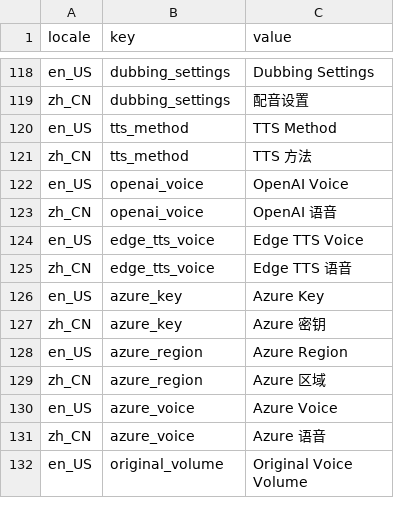
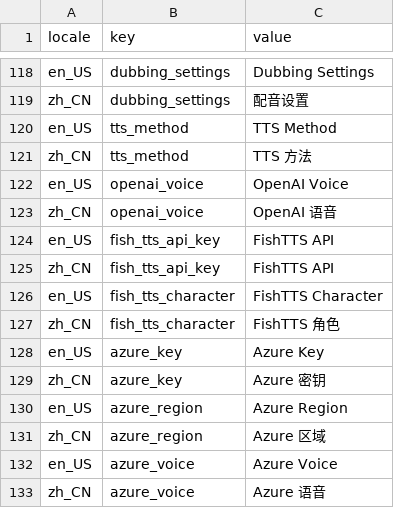
Before and after one commit to Huanshere/VideoLingo, a CSV file: st_components/locales.csv, drawn as a sheet; only a part is shown, gaps mark what is left out; the shorter side is filled out with more unchanged rows.

```diff
--- a/st_components/locales.csv
+++ b/st_components/locales.csv
@@ -123,4 +123,6 @@ en_US,openai_voice,"OpenAI Voice"
 zh_CN,openai_voice,"OpenAI 语音"
-en_US,edge_tts_voice,"Edge TTS Voice"
-zh_CN,edge_tts_voice,"Edge TTS 语音"
+en_US,fish_tts_api_key,"FishTTS API"
+zh_CN,fish_tts_api_key,"FishTTS API"
+en_US,fish_tts_character,"FishTTS Character"
+zh_CN,fish_tts_character,"FishTTS 角色"
 en_US,azure_key,"Azure Key"
```
Also changed, not shown: 12 other files.
